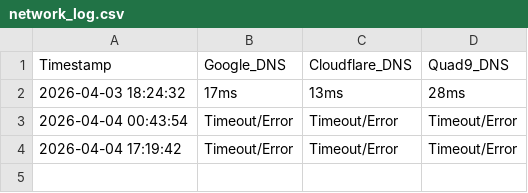
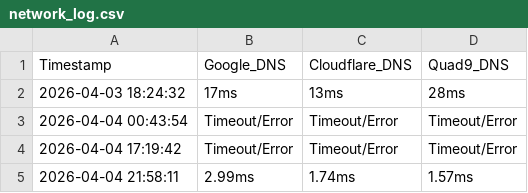
Before and after one commit to seroLinen/network-performance-monitor, a CSV file: network_log.csv, drawn as a sheet.

Commit message:
Automated Network Log Update: Sat Apr  4 21:58:11 UTC 2026

```diff
--- a/network_log.csv
+++ b/network_log.csv
@@ -4 +4,2 @@ Timestamp,Google_DNS,Cloudflare_DNS,Quad9_DNS
 2026-04-04 17:19:42,Timeout/Error,Timeout/Error,Timeout/Error
+2026-04-04 21:58:11,2.99ms,1.74ms,1.57ms
```
